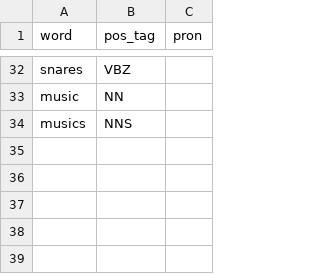
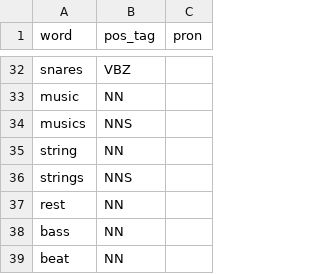
Before and after one commit to Transcriptase/sonnet, a CSV file: music_collection.csv, drawn as a sheet; only a part is shown, gaps mark what is left out.

```diff
--- a/music_collection.csv
+++ b/music_collection.csv
@@ -34 +34,6 @@ music,NN
 musics,NNS
+string,NN
+strings,NNS
+rest,NN
+bass,NN
+beat,NN
```
Also changed, not shown: christianity_collection.csv, line_templates.csv, 2 other files.
